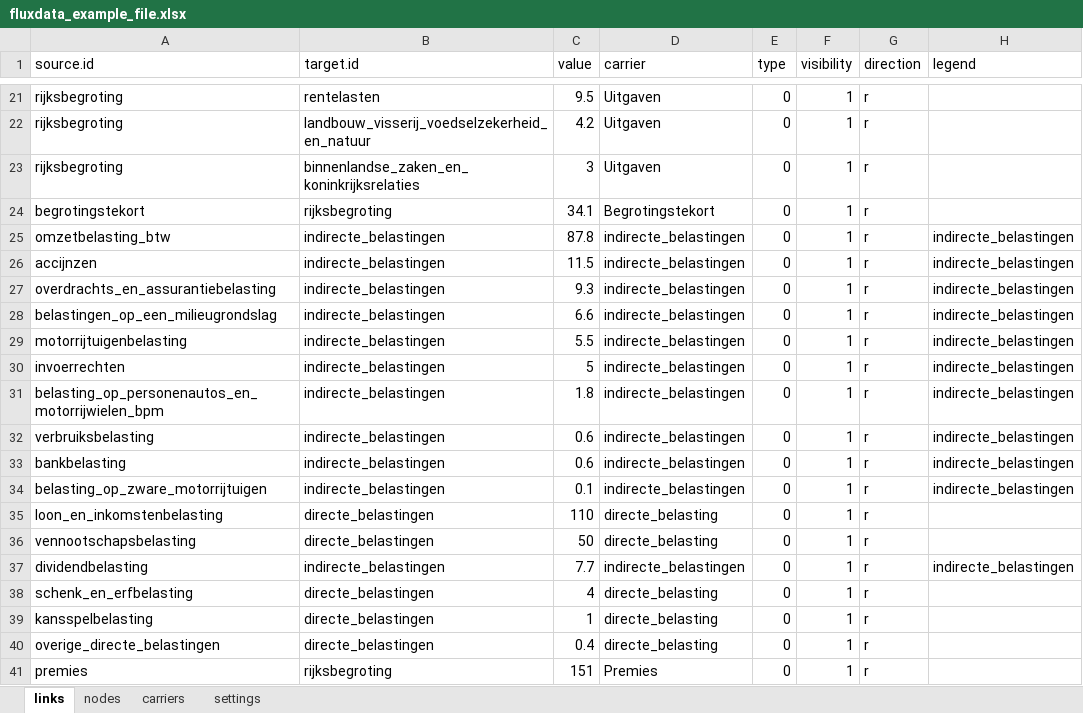
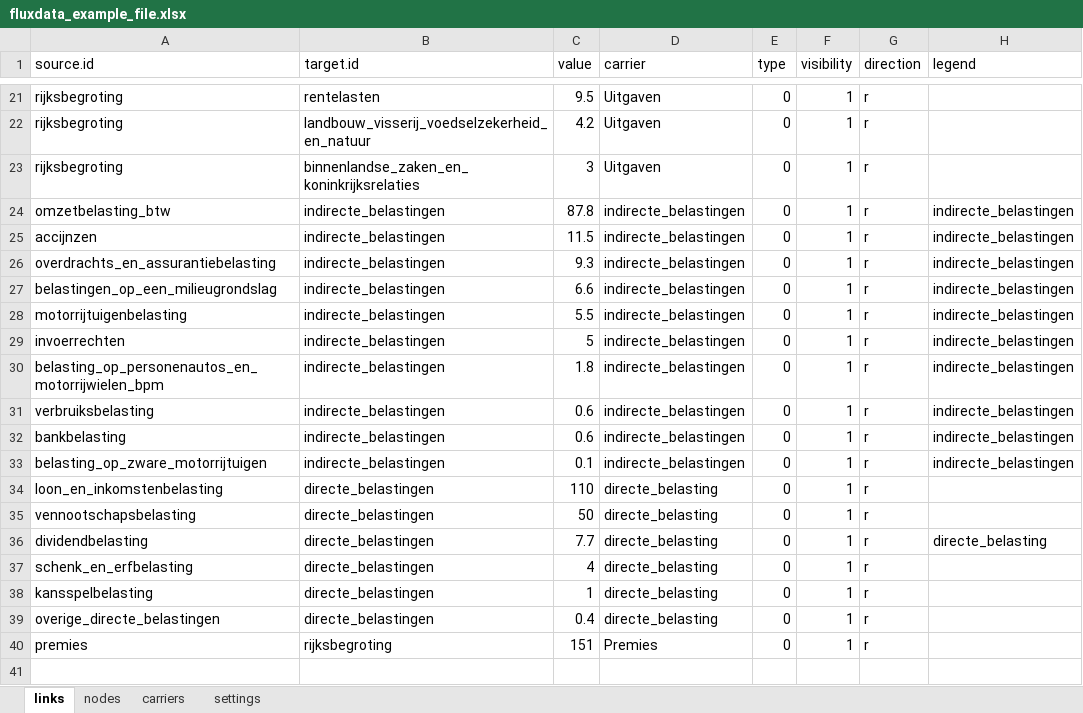
Before and after one commit to entranos/flux, an Excel workbook: public/fluxdata_example_file.xlsx, sheet links, drawn as a sheet; only a part is shown, gaps mark what is left out; values as stored, in another font and other column widths than the file's, no borders; removed rows and columns are numbered as before the commit, all else as after; the diff names each change by its address in the sheet, - before the commit and + after, or states it on an @@ line.

Commit message:
updated example file

```diff
--- a/public/fluxdata_example_file.xlsx (sheet links)
+++ b/public/fluxdata_example_file.xlsx (sheet links)
-row 24: begrotingstekort | rijksbegroting | 34.1 | Begrotingstekort | 0 | 1 | r
-B36 (target.id): indirecte_belastingen
+B36 (target.id): directe_belastingen
-D36 (carrier): indirecte_belastingen
+D36 (carrier): directe_belasting
-H36 (legend): indirecte_belastingen
+H36 (legend): directe_belasting
```
Also changed, not shown: sheet nodes, sheet settings, 1 other file.
